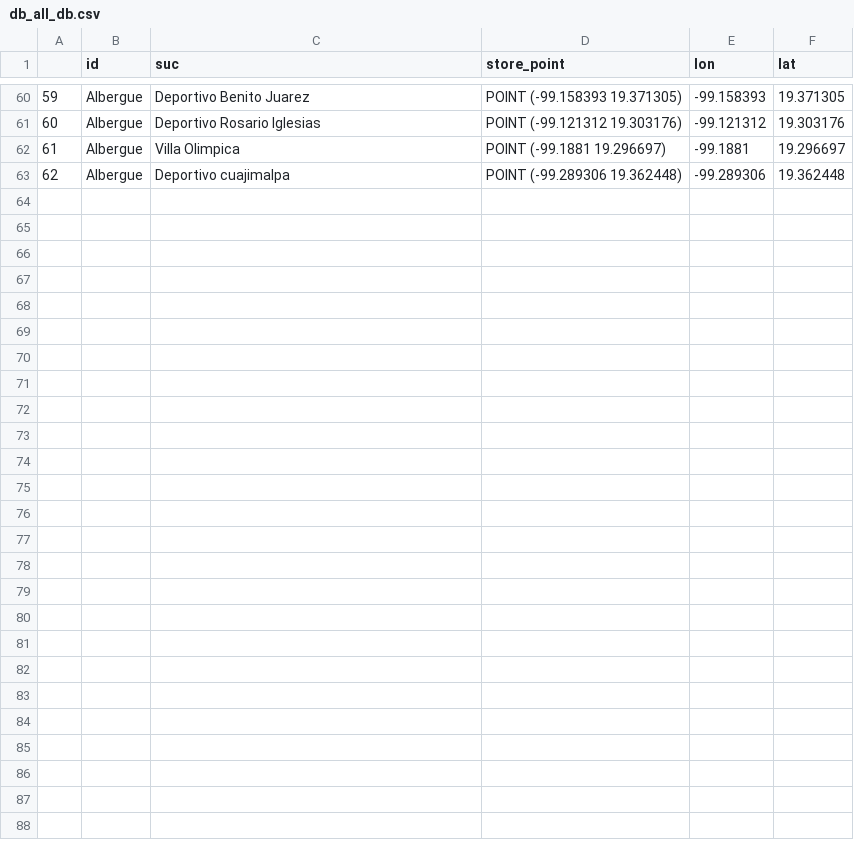
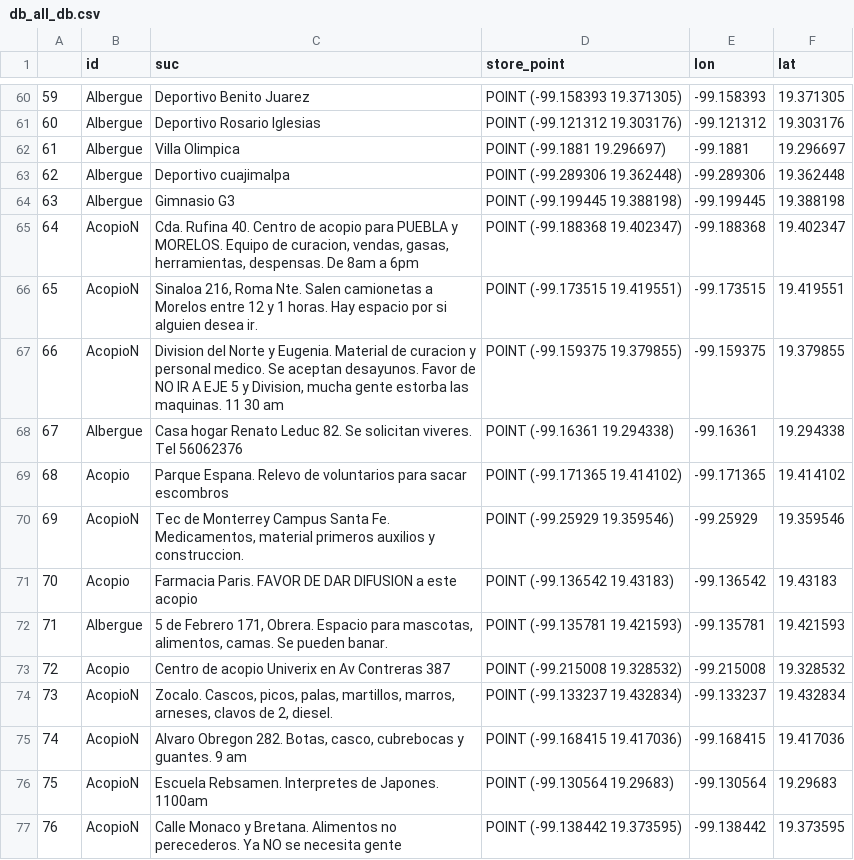
Before and after one commit to PonderaLab/19septiembre, a CSV file: mapa/templates/mapa/db_all_db.csv, drawn as a sheet; only a part is shown, gaps mark what is left out.

```diff
--- a/mapa/templates/mapa/db_all_db.csv
+++ b/mapa/templates/mapa/db_all_db.csv
@@ -63 +63,15 @@
 62,Albergue,Deportivo cuajimalpa,POINT (-99.289306 19.362448),-99.289306,19.362448
+63,Albergue,Gimnasio G3,POINT (-99.199445 19.388198),-99.199445,19.388198
+64,AcopioN,"Cda. Rufina 40. Centro de acopio para PUEBLA y MORELOS. Equipo de curacion, vendas, gasas, herramientas, despensas. De 8am a 6pm",POINT (-99.188368 19.402347),-99.188368,19.402347
+65,AcopioN,"Sinaloa 216, Roma Nte. Salen camionetas a Morelos entre 12 y 1 horas. Hay espacio por si alguien desea ir.",POINT (-99.173515 19.419551),-99.173515,19.419551
+66,AcopioN,"Division del Norte y Eugenia. Material de curacion y personal medico. Se aceptan desayunos. Favor de NO IR A EJE 5 y Division, mucha gente estorba las maquinas. 11 30 am",POINT (-99.159375 19.379855),-99.159375,19.379855
+67,Albergue,Casa hogar Renato Leduc 82. Se solicitan viveres. Tel 56062376,POINT (-99.16361 19.294338),-99.16361,19.294338
+68,Acopio,Parque Espana. Relevo de voluntarios para sacar escombros,POINT (-99.171365 19.414102),-99.171365,19.414102
+69,AcopioN,"Tec de Monterrey Campus Santa Fe. Medicamentos, material primeros auxilios y construccion.",POINT (-99.25929 19.359546),-99.25929,19.359546
+70,Acopio,Farmacia Paris. FAVOR DE DAR DIFUSION a este acopio,POINT (-99.136542 19.43183),-99.136542,19.43183
+71,Albergue,"5 de Febrero 171, Obrera. Espacio para mascotas, alimentos, camas. Se pueden banar.",POINT (-99.135781 19.421593),-99.135781,19.421593
+72,Acopio,Centro de acopio Univerix en Av Contreras 387,POINT (-99.215008 19.328532),-99.215008,19.328532
+73,AcopioN,"Zocalo. Cascos, picos, palas, martillos, marros, arneses, clavos de 2, diesel.",POINT (-99.133237 19.432834),-99.133237,19.432834
+74,AcopioN,"Alvaro Obregon 282. Botas, casco, cubrebocas y guantes. 9 am",POINT (-99.168415 19.417036),-99.168415,19.417036
+75,AcopioN,Escuela Rebsamen. Interpretes de Japones. 1100am,POINT (-99.130564 19.29683),-99.130564,19.29683
+76,AcopioN,Calle Monaco y Bretana. Alimentos no perecederos. Ya NO se necesita gente,POINT (-99.138442 19.373595),-99.138442,19.373595
```
Also changed, not shown: 1 other file.
